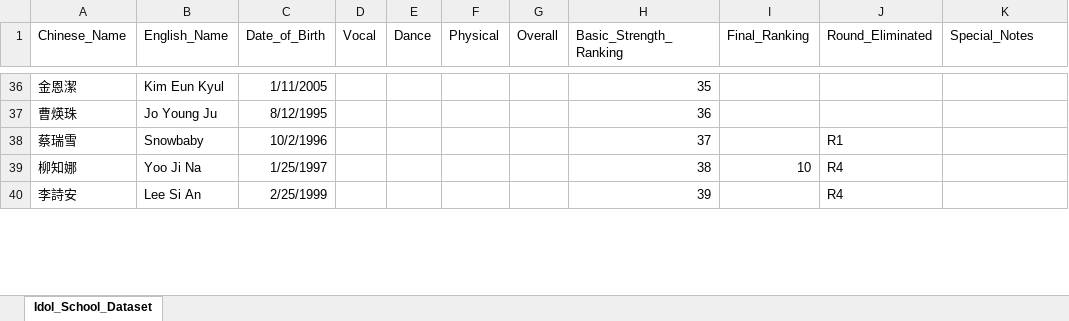
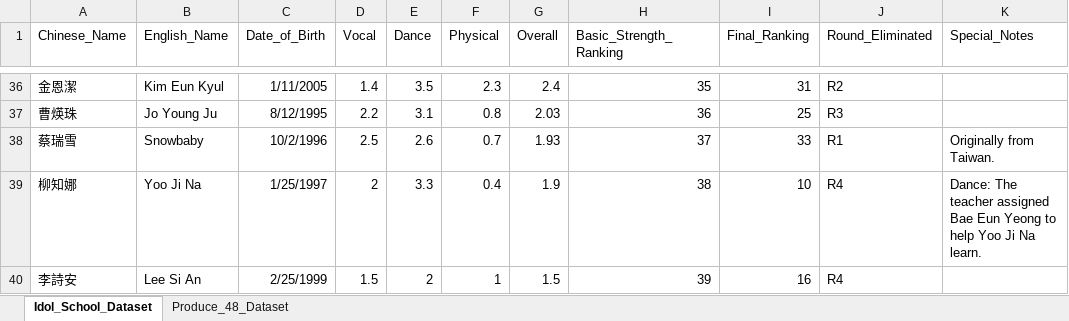
Before and after one commit to star1327p/K-Pop-Dataset, an Excel workbook: UNFINISHED_Idol_School_Dataset.xlsx, sheet Idol_School_Dataset, drawn as a sheet; only a part is shown, gaps mark what is left out; values as stored, in another font and other column widths than the file's, no borders; table styles not drawn; the diff covers the shown part only; the diff names each change by its address in the sheet, - before the commit and + after, or states it on an @@ line.

Commit message:
Idol School data entry complete

```diff
--- a/UNFINISHED_Idol_School_Dataset.xlsx (sheet Idol_School_Dataset)
+++ b/UNFINISHED_Idol_School_Dataset.xlsx (sheet Idol_School_Dataset)
+sheet tab: Produce_48_Dataset
-D36 (Vocal): (empty)
+D36 (Vocal): 1.4
-E36 (Dance): (empty)
+E36 (Dance): 3.5
-F36 (Physical): (empty)
+F36 (Physical): 2.3
-G36 (Overall): (empty)
+G36 (Overall): 2.4
-I36 (Final_Ranking): (empty)
+I36 (Final_Ranking): 31
-J36 (Round_Eliminated): (empty)
+J36 (Round_Eliminated): R2
-D37 (Vocal): (empty)
+D37 (Vocal): 2.2
-E37 (Dance): (empty)
+E37 (Dance): 3.1
-F37 (Physical): (empty)
+F37 (Physical): 0.8
-G37 (Overall): (empty)
+G37 (Overall): 2.03
-I37 (Final_Ranking): (empty)
+I37 (Final_Ranking): 25
-J37 (Round_Eliminated): (empty)
+J37 (Round_Eliminated): R3
-D38 (Vocal): (empty)
+D38 (Vocal): 2.5
-E38 (Dance): (empty)
+E38 (Dance): 2.6
-F38 (Physical): (empty)
+F38 (Physical): 0.7
-G38 (Overall): (empty)
+G38 (Overall): 1.93
-I38 (Final_Ranking): (empty)
+I38 (Final_Ranking): 33
-K38 (Special_Notes): (empty)
+K38 (Special_Notes): Originally from Taiwan.
-D39 (Vocal): (empty)
+D39 (Vocal): 2
-E39 (Dance): (empty)
+E39 (Dance): 3.3
-F39 (Physical): (empty)
+F39 (Physical): 0.4
-G39 (Overall): (empty)
+G39 (Overall): 1.9
-K39 (Special_Notes): (empty)
+K39 (Special_Notes): Dance: The teacher assigned Bae Eun Yeong to help Yoo Ji Na learn.
-D40 (Vocal): (empty)
+D40 (Vocal): 1.5
-E40 (Dance): (empty)
+E40 (Dance): 2
-F40 (Physical): (empty)
+F40 (Physical): 1
-G40 (Overall): (empty)
+G40 (Overall): 1.5
-I40 (Final_Ranking): (empty)
+I40 (Final_Ranking): 16
```
Also changed, not shown: 73 edited cells elsewhere in this sheet.
